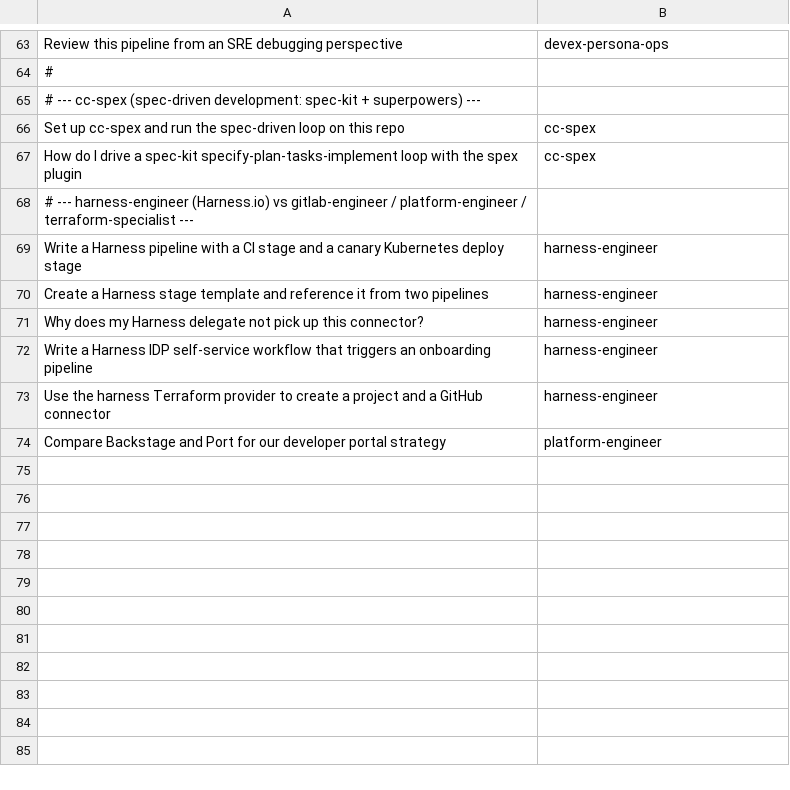
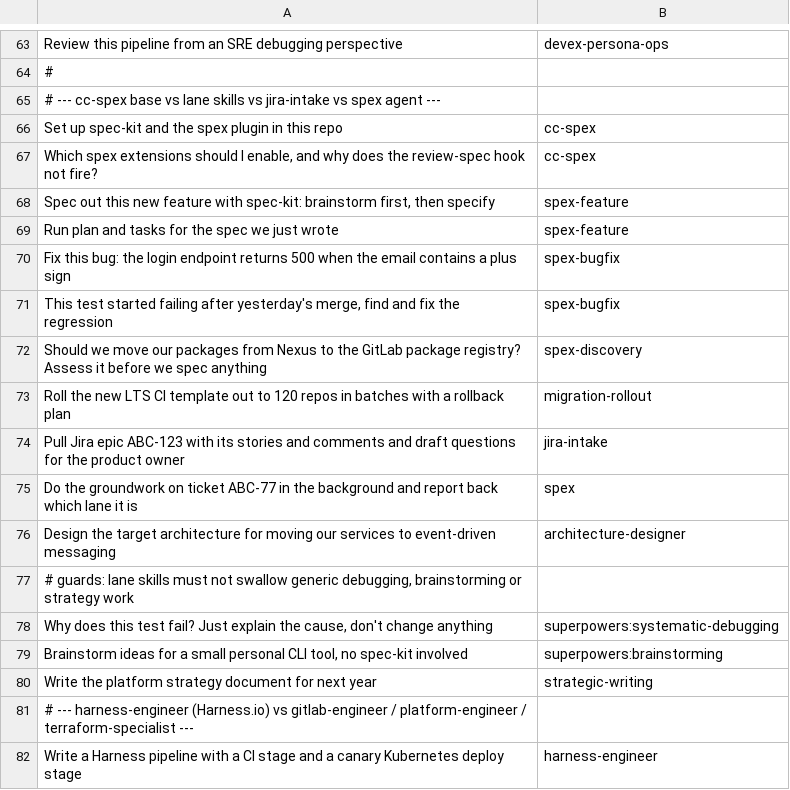
Before and after one commit to svnlto/nix-config, a TSV file: common/claude-code/eval/routing/cases.tsv, drawn as a sheet; only a part is shown, gaps mark what is left out; the shorter side is filled out with more unchanged rows.

Commit message:
perf(common): right-size claude code model routing and trim guidance (#13)

```diff
--- a/common/claude-code/eval/routing/cases.tsv
+++ b/common/claude-code/eval/routing/cases.tsv
@@ -64,5 +64,18 @@ Review this pipeline from an SRE debugging perspective	devex-persona-ops
 #
-# --- cc-spex (spec-driven development: spec-kit + superpowers) ---
-Set up cc-spex and run the spec-driven loop on this repo	cc-spex
-How do I drive a spec-kit specify-plan-tasks-implement loop with the spex plugin	cc-spex
+# --- cc-spex base vs lane skills vs jira-intake vs spex agent ---
+Set up spec-kit and the spex plugin in this repo	cc-spex
+Which spex extensions should I enable, and why does the review-spec hook not fire?	cc-spex
+Spec out this new feature with spec-kit: brainstorm first, then specify	spex-feature
+Run plan and tasks for the spec we just wrote	spex-feature
+Fix this bug: the login endpoint returns 500 when the email contains a plus sign	spex-bugfix
+This test started failing after yesterday's merge, find and fix the regression	spex-bugfix
+Should we move our packages from Nexus to the GitLab package registry? Assess it before we spec anything	spex-discovery
+Roll the new LTS CI template out to 120 repos in batches with a rollback plan	migration-rollout
+Pull Jira epic ABC-123 with its stories and comments and draft questions for the product owner	jira-intake
+Do the groundwork on ticket ABC-77 in the background and report back which lane it is	spex
+Design the target architecture for moving our services to event-driven messaging	architecture-designer
+# guards: lane skills must not swallow generic debugging, brainstorming or strategy work
+Why does this test fail? Just explain the cause, don't change anything	superpowers:systematic-debugging
+Brainstorm ideas for a small personal CLI tool, no spec-kit involved	superpowers:brainstorming
+Write the platform strategy document for next year	strategic-writing
 # --- harness-engineer (Harness.io) vs gitlab-engineer / platform-engineer / terraform-specialist ---
```
Also changed, not shown: 23 other files.
